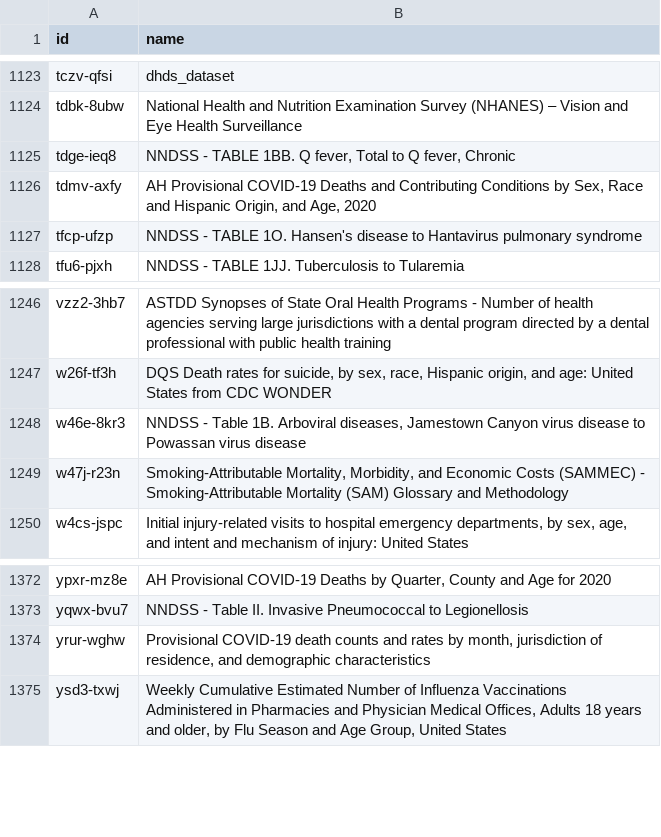
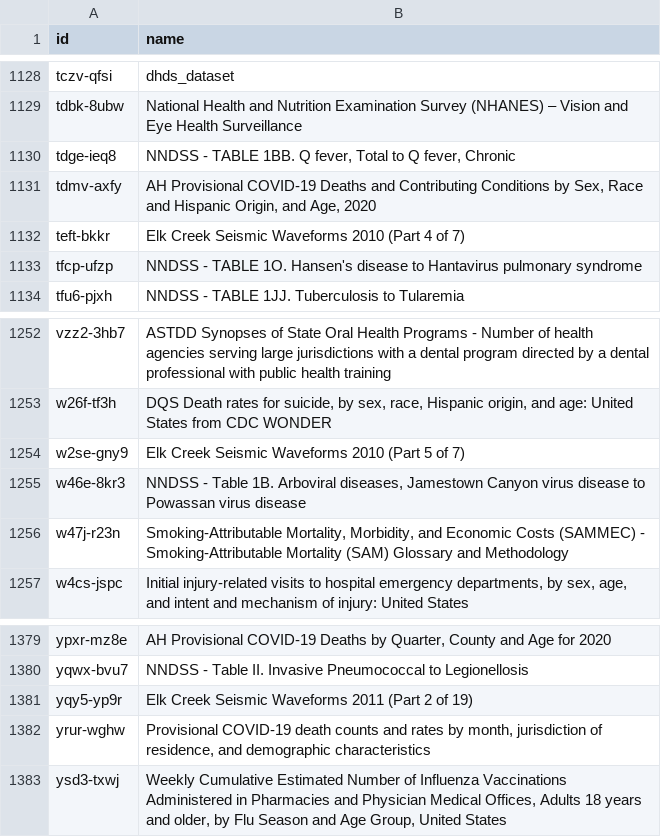
Before and after one commit to jemory/cdc-data-changes, a CSV file: exported_data/cdc-data-names.csv, drawn as a sheet; only a part is shown, gaps mark what is left out; the diff covers the shown part only.

```diff
--- a/exported_data/cdc-data-names.csv
+++ b/exported_data/cdc-data-names.csv
@@ -1126,2 +1131,3 @@ tdge-ieq8,"NNDSS - TABLE 1BB. Q fever, Total to Q fever, Chronic"
 tdmv-axfy,"AH Provisional COVID-19 Deaths and Contributing Conditions by Sex, Race and Hispanic Origin, and Age, 2020"
+teft-bkkr,Elk Creek Seismic Waveforms 2010 (Part 4 of 7)
 tfcp-ufzp,NNDSS - TABLE 1O. Hansen's disease to Hantavirus pulmonary syndrome
@@ -1247,2 +1253,3 @@ vzz2-3hb7,ASTDD Synopses of State Oral Health Programs - Number of health agenci
 w26f-tf3h,"DQS Death rates for suicide, by sex, race, Hispanic origin, and age: United States from CDC WONDER"
+w2se-gny9,Elk Creek Seismic Waveforms 2010 (Part 5 of 7)
 w46e-8kr3,"NNDSS - Table 1B. Arboviral diseases, Jamestown Canyon virus disease to Powassan virus disease"
@@ -1373,2 +1380,3 @@ ypxr-mz8e,"AH Provisional COVID-19 Deaths by Quarter, County and Age for 2020"
 yqwx-bvu7,NNDSS - Table II. Invasive Pneumococcal to Legionellosis
+yqy5-yp9r,Elk Creek Seismic Waveforms 2011 (Part 2 of 19)
 yrur-wghw,"Provisional COVID-19 death counts and rates by month, jurisdiction of residence, and demographic characteristics"
```
Also changed, not shown: 5 added rows elsewhere in this file, 3 other files.
